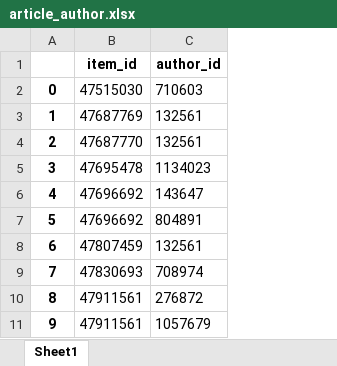
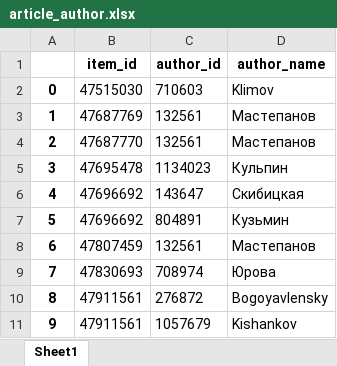
Before and after one commit to ArtemBurenok/article_data_base, an Excel workbook: xml_parser/excel_files/article_author.xlsx, sheet Sheet1, drawn as a sheet; only a part is shown; values as stored, in another font and other column widths than the file's, no borders; the diff names each change by its address in the sheet, - before the commit and + after, or states it on an @@ line.

```diff
--- a/xml_parser/excel_files/article_author.xlsx (sheet Sheet1)
+++ b/xml_parser/excel_files/article_author.xlsx (sheet Sheet1)
+column D (author_name), rows 2-11: Klimov | Мастепанов | Мастепанов | Кульпин | Скибицкая | Кузьмин | Мастепанов | Юрова | Bogoyavlensky | Kishankov
```
Also changed, not shown: xml_parser/excel_files/authors.xlsx, xml_parser/excel_files/authors_organisations.xlsx, 5 other files.
